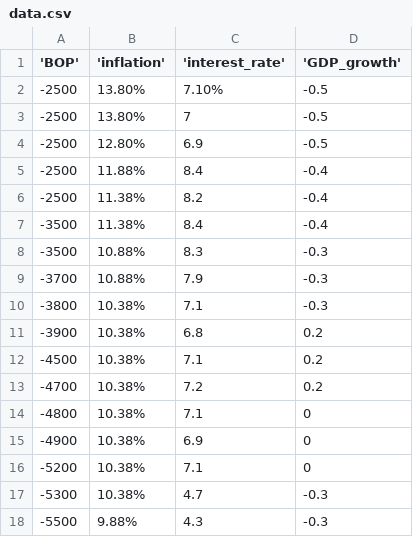
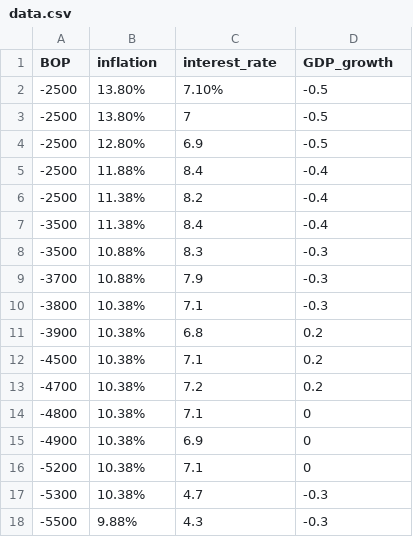
Before and after one commit to Vinitsingh21/data.csv, a CSV file: data.csv, drawn as a sheet.

Commit message:
Update data.csv

```diff
--- a/data.csv
+++ b/data.csv
@@ -1,2 +1,2 @@
-'BOP','inflation','interest_rate','GDP_growth'
+BOP,inflation,interest_rate,GDP_growth
 -2500,13.80%,7.10%,-0.5
```
